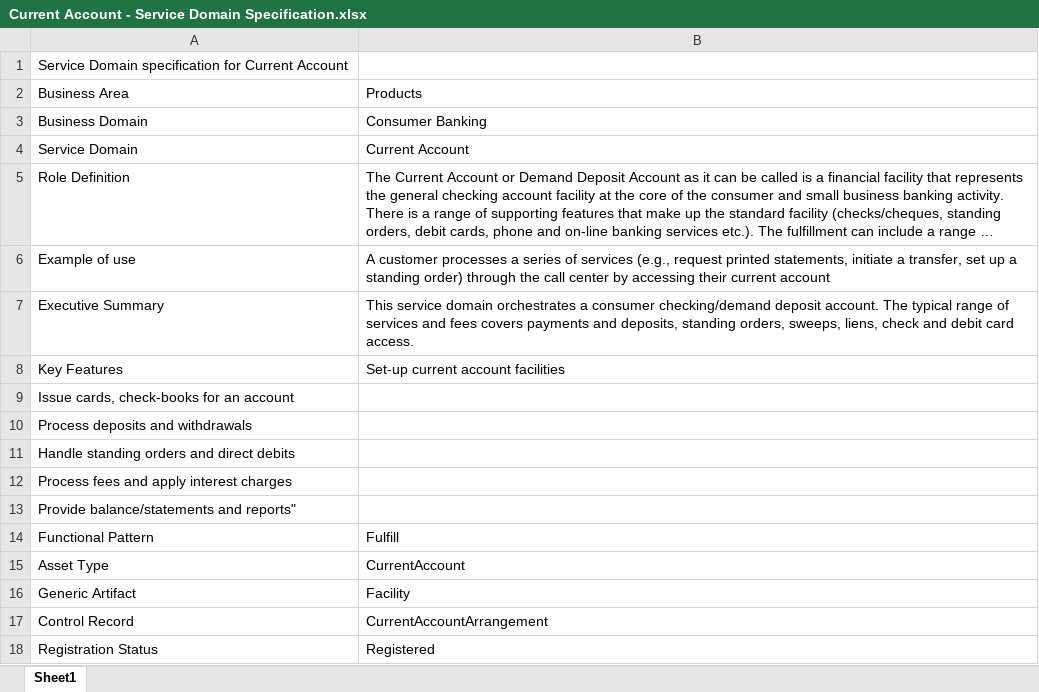
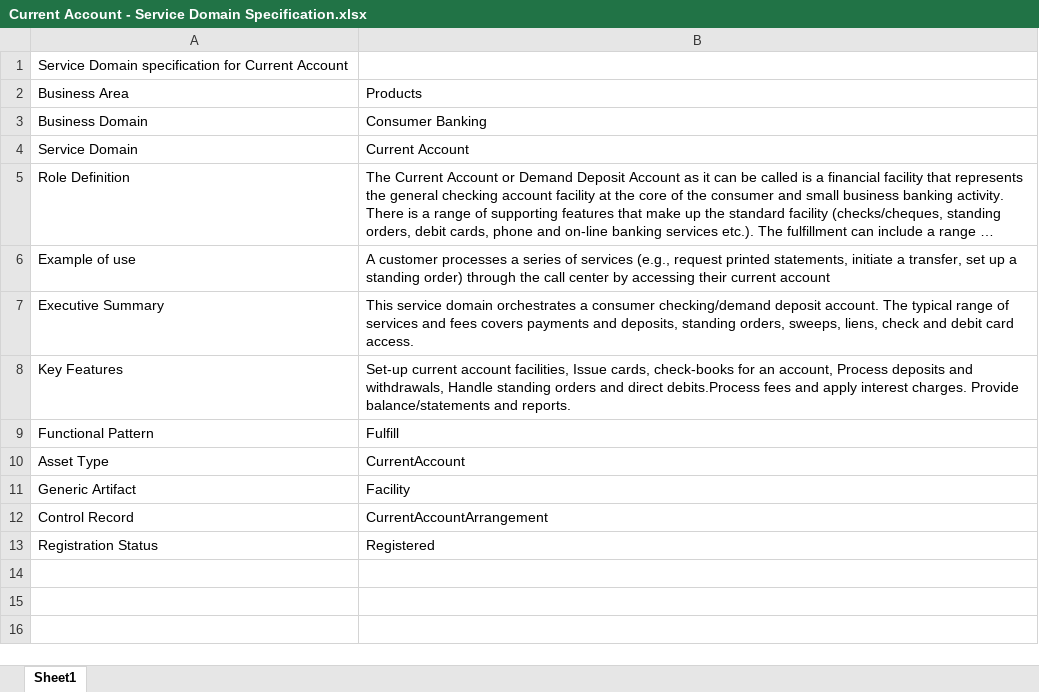
Before and after one commit to bian-official/artefacts, an Excel workbook: Current Account/Current Account - Service Domain Specification.xlsx, sheet Sheet1, drawn as a sheet; long unchanged cells end in …; values as stored, in another font and other column widths than the file's, no borders; the diff names each change by its address in the sheet, - before the commit and + after, or states it on an @@ line.

Commit message:
Add files via upload

```diff
--- a/Current Account/Current Account - Service Domain Specification.xlsx (sheet Sheet1)
+++ b/Current Account/Current Account - Service Domain Specification.xlsx (sheet Sheet1)
-B8: …current account facilities
+B8: …current account facilities, Issue cards, check-books for an account, Process deposits and withdrawals, Handle standing orders and direct debits.Process fees and apply interest charges. Provide balance/statements and reports.
-row 9: Issue cards, check-books for an account
-row 10: Process deposits and withdrawals
-row 11: Handle standing orders and direct debits
-row 12: Process fees and apply interest charges
-row 13: Provide balance/statements and reports"
```
